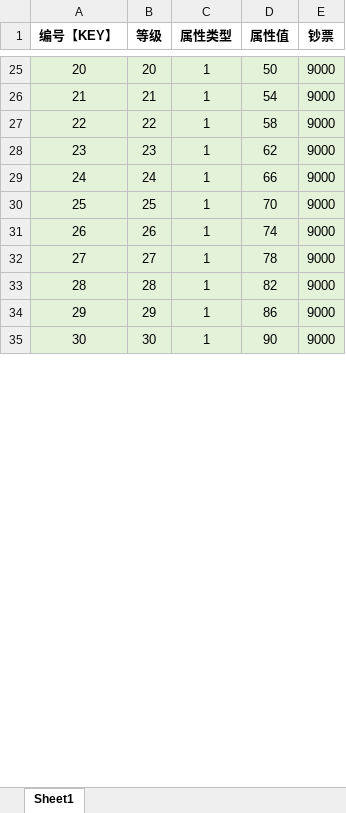
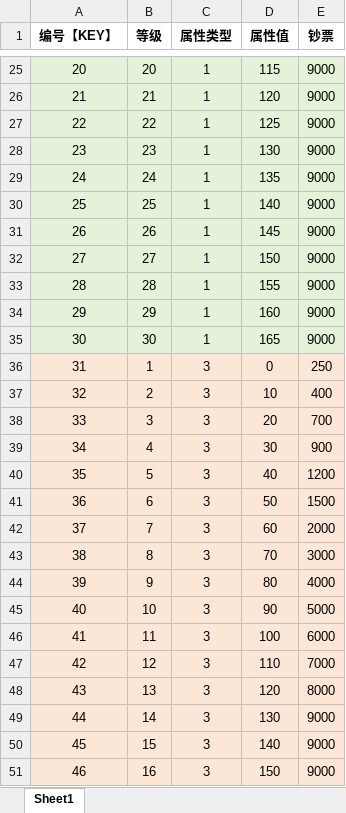
Before and after one commit to hot296652579/cocoscreator_hole, an Excel workbook: excel/cultivate_config.xlsx, sheet Sheet1, drawn as a sheet; only a part is shown, gaps mark what is left out; values as stored, in another font and other column widths than the file's, no borders; the diff covers the shown part only; the diff names each change by its address in the sheet, - before the commit and + after, or states it on an @@ line.

```diff
--- a/excel/cultivate_config.xlsx (sheet Sheet1)
+++ b/excel/cultivate_config.xlsx (sheet Sheet1)
-D25 (属性值): 50
+D25 (属性值): 115
-D26 (属性值): 54
+D26 (属性值): 120
-D27 (属性值): 58
+D27 (属性值): 125
-D28 (属性值): 62
+D28 (属性值): 130
-D29 (属性值): 66
+D29 (属性值): 135
-D30 (属性值): 70
+D30 (属性值): 140
-D31 (属性值): 74
+D31 (属性值): 145
-D32 (属性值): 78
+D32 (属性值): 150
-D33 (属性值): 82
+D33 (属性值): 155
-D34 (属性值): 86
+D34 (属性值): 160
-D35 (属性值): 90
+D35 (属性值): 165
+row 36: 31 | 1 | 3 | 0 | 250
+row 37: 32 | 2 | 3 | 10 | 400
+row 38: 33 | 3 | 3 | 20 | 700
+row 39: 34 | 4 | 3 | 30 | 900
+row 40: 35 | 5 | 3 | 40 | 1200
+row 41: 36 | 6 | 3 | 50 | 1500
+row 42: 37 | 7 | 3 | 60 | 2000
+row 43: 38 | 8 | 3 | 70 | 3000
+row 44: 39 | 9 | 3 | 80 | 4000
+row 45: 40 | 10 | 3 | 90 | 5000
+row 46: 41 | 11 | 3 | 100 | 6000
+row 47: 42 | 12 | 3 | 110 | 7000
+row 48: 43 | 13 | 3 | 120 | 8000
+row 49: 44 | 14 | 3 | 130 | 9000
+row 50: 45 | 15 | 3 | 140 | 9000
+row 51: 46 | 16 | 3 | 150 | 9000
```
Also changed, not shown: 35 added rows, 20 removed rows, 66 edited cells, cell formats and row numbers in column A elsewhere in this sheet, excel/blackhole_config.xlsx, excel/prop_config.xlsx, 23 other files.
